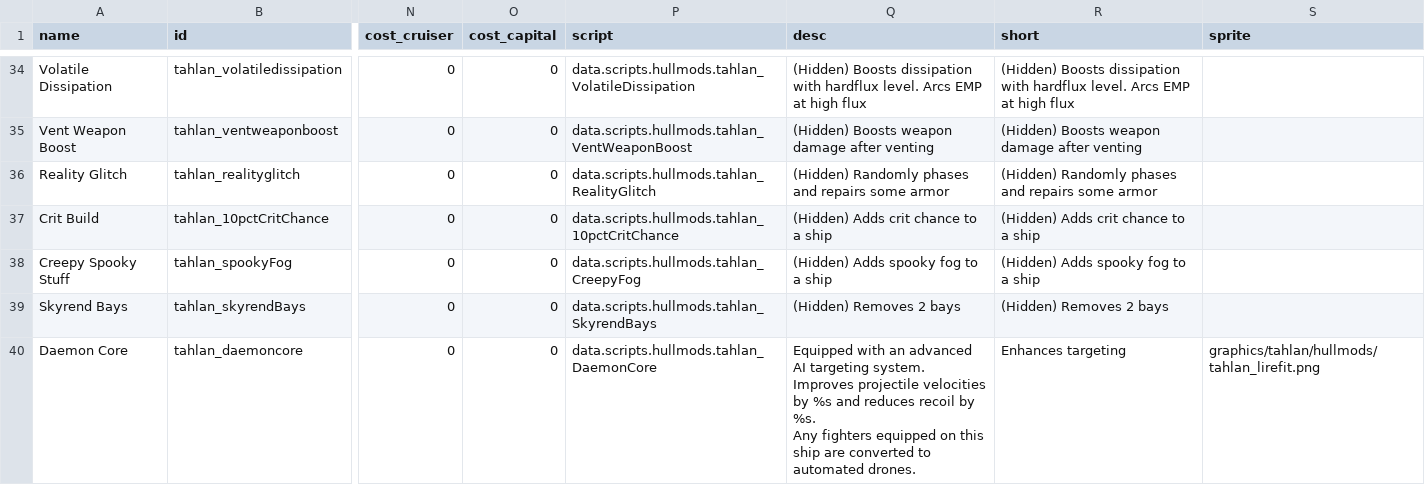
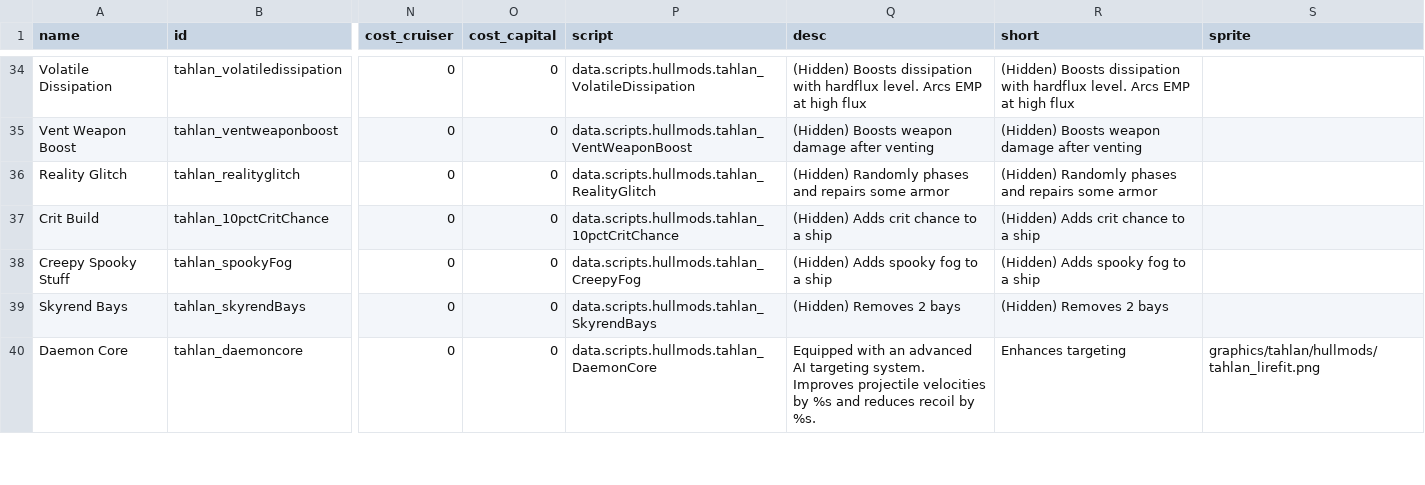
Before and after one commit to niatahl/tahlan-shipworks, a CSV file: data/hullmods/hull_mods.csv, drawn as a sheet; only a part is shown, gaps mark what is left out; ↵ is a line break in a cell; the diff covers the shown part only; the diff names each change by its address in the sheet, - before the commit and + after, or states it on an @@ line.

```diff
--- a/data/hullmods/hull_mods.csv
+++ b/data/hullmods/hull_mods.csv
-Q40 (desc): …by %s. ↵ Any fighters equipped on this ship are converted to automated drones.
+Q40 (desc): …by %s.
```
Also changed, not shown: 1 added row elsewhere in this file, data/hulls/ship_data.csv, data/hulls/wing_data.csv, 9 other files.
